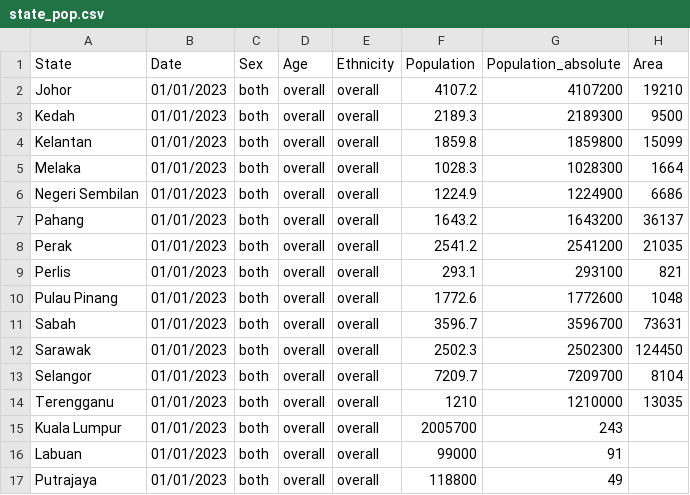
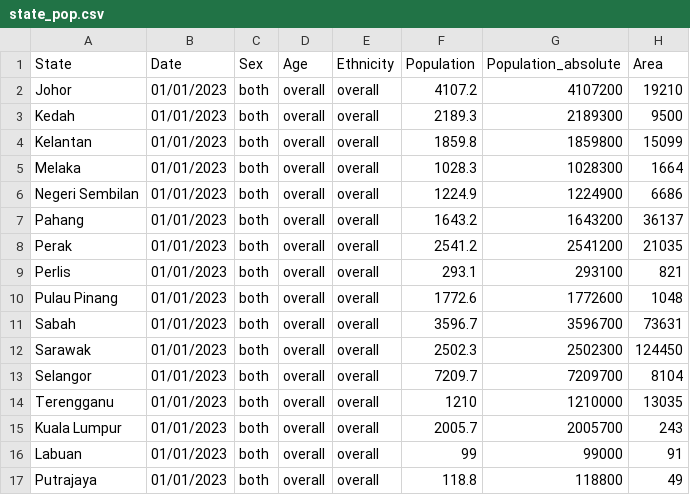
Before and after one commit to Rickshaw0134/FIT3179-HomeworkW9, a CSV file: state_pop.csv, drawn as a sheet.

Commit message:
Update state_pop.csv to contain population for last 3 records

```diff
--- a/state_pop.csv
+++ b/state_pop.csv
@@ -14,4 +14,4 @@ Selangor,01/01/2023,both,overall,overall,7209.7,7209700,8104
 Terengganu,01/01/2023,both,overall,overall,1210,1210000,13035
-Kuala Lumpur,01/01/2023,both,overall,overall,2005700,243
-Labuan,01/01/2023,both,overall,overall,99000,91
-Putrajaya,01/01/2023,both,overall,overall,118800,49
+Kuala Lumpur,01/01/2023,both,overall,overall,2005.7,2005700,243
+Labuan,01/01/2023,both,overall,overall,99,99000,91
+Putrajaya,01/01/2023,both,overall,overall,118.8,118800,49
```
